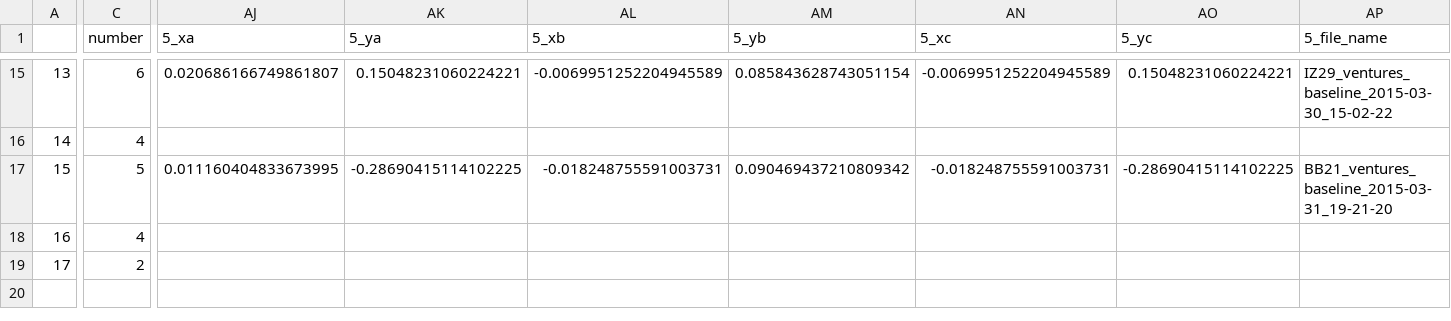
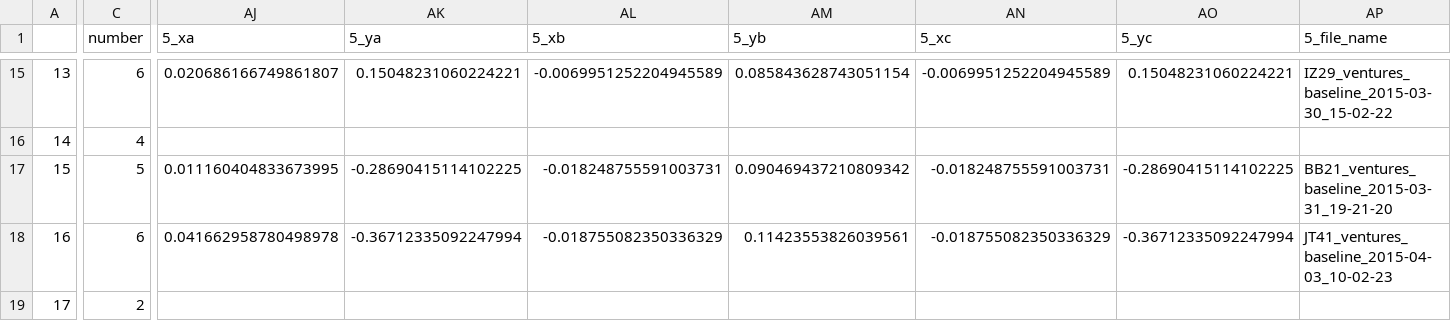
Before and after one commit to BrainTech/openbci, a CSV file: exps/ventures/data/baseline_results.csv, drawn as a sheet; only a part is shown, gaps mark what is left out; the diff covers the shown part only; the diff names each change by its address in the sheet, - before the commit and + after, or states it on an @@ line.

Commit message:
add sesion trenning data for jt41

```diff
--- a/exps/ventures/data/baseline_results.csv
+++ b/exps/ventures/data/baseline_results.csv
-C18 (number): 4
+C18 (number): 6
-AJ18 (5_xa): (empty)
+AJ18 (5_xa): 0.041662958780498978
-AK18 (5_ya): (empty)
+AK18 (5_ya): -0.36712335092247994
-AL18 (5_xb): (empty)
+AL18 (5_xb): -0.018755082350336329
-AM18 (5_yb): (empty)
+AM18 (5_yb): 0.11423553826039561
-AN18 (5_xc): (empty)
+AN18 (5_xc): -0.018755082350336329
-AO18 (5_yc): (empty)
+AO18 (5_yc): -0.36712335092247994
-AP18 (5_file_name): (empty)
+AP18 (5_file_name): JT41_ventures_baseline_2015-04-03_10-02-23
```
Also changed, not shown: 9 edited cells elsewhere in this file, exps/ventures/data/calibration_results.csv, exps/ventures/data/calibration_results_2.csv, 2 other files.
